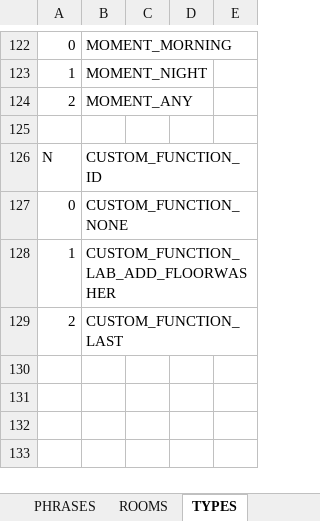
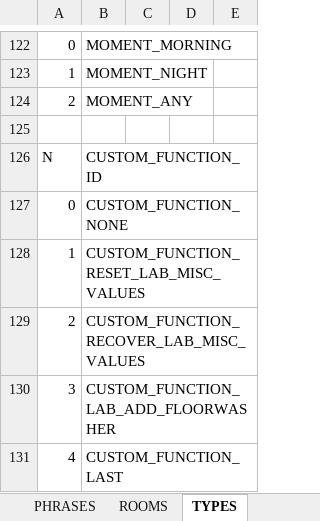
Before and after one commit to ivor4/Goblins3_AnotherQuest, an Excel workbook: VARMAP_Generator/VARMAP.xlsx, sheet TYPES, drawn as a sheet; only a part is shown, gaps mark what is left out; values as stored, in another font and other column widths than the file's, no borders; charts and pictures and table styles not drawn; addresses are those after the commit; the diff names each change by its address in the sheet, - before the commit and + after, or states it on an @@ line.

Commit message:
Custom functions and Misc array

```diff
--- a/VARMAP_Generator/VARMAP.xlsx (sheet TYPES)
+++ b/VARMAP_Generator/VARMAP.xlsx (sheet TYPES)
+row 128: 1 | CUSTOM_FUNCTION_RESET_LAB_MISC_VALUES
+row 129: 2 | CUSTOM_FUNCTION_RECOVER_LAB_MISC_VALUES
-A130: 1
+A130: 3
-A131: 2
+A131: 4
```
Also changed, not shown: sheet VARMAP, sheet SERVICES, 24 other files.
